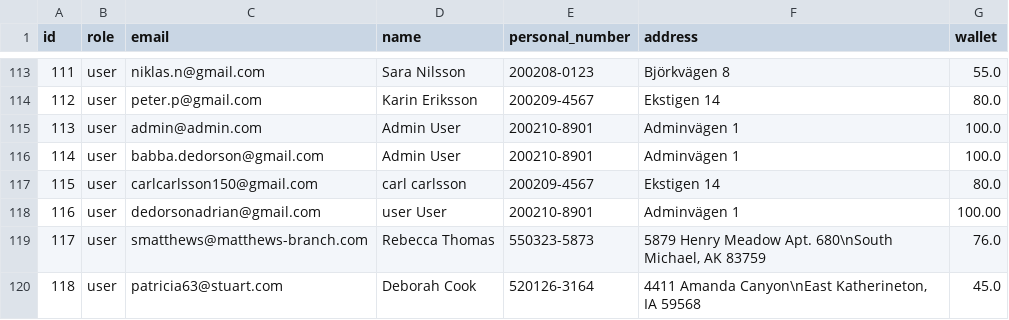
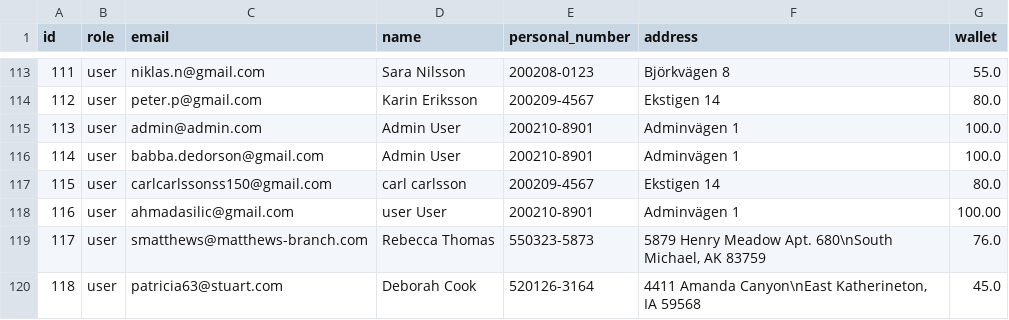
Before and after one commit to VTeamOrg/SparkGo, a CSV file: sql/csv/member.csv, drawn as a sheet; only a part is shown, gaps mark what is left out.

```diff
--- a/sql/csv/member.csv
+++ b/sql/csv/member.csv
@@ -116,4 +116,4 @@ id,role,email,name,personal_number,address,wallet
 114,user,babba.dedorson@gmail.com,Admin User,200210-8901,Adminvägen 1,100.0
-115,user,carlcarlsson150@gmail.com,carl carlsson,200209-4567,Ekstigen 14,80.0
-116,user,dedorsonadrian@gmail.com,user User,200210-8901,Adminvägen 1,100.00
+115,user,carlcarlssonss150@gmail.com,carl carlsson,200209-4567,Ekstigen 14,80.0
+116,user,ahmadasilic@gmail.com,user User,200210-8901,Adminvägen 1,100.00
 117,user,smatthews@matthews-branch.com,Rebecca Thomas,550323-5873,"5879 Henry Meadow Apt. 680\nSouth Michael, AK 83759",76.0
```
Also changed, not shown: 11 other files.
